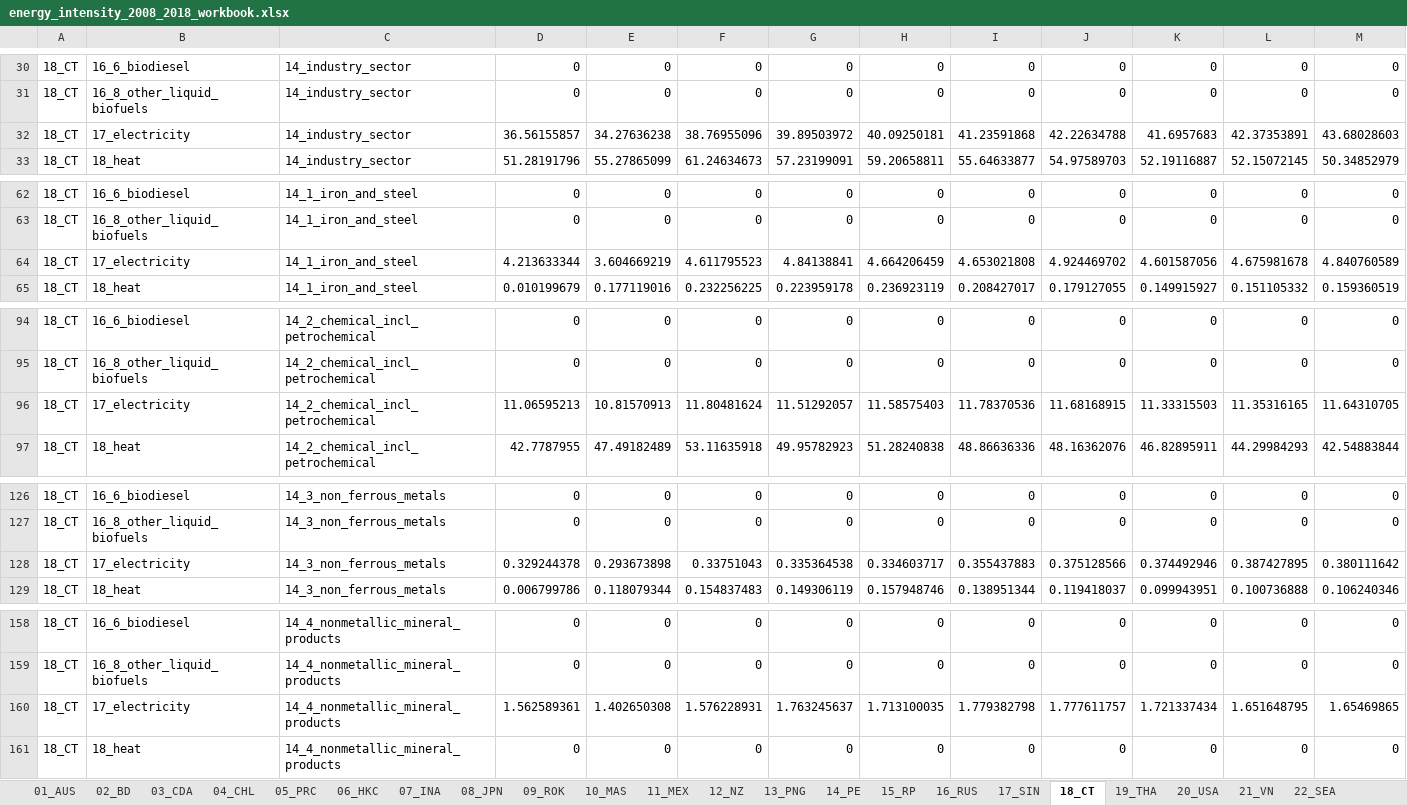
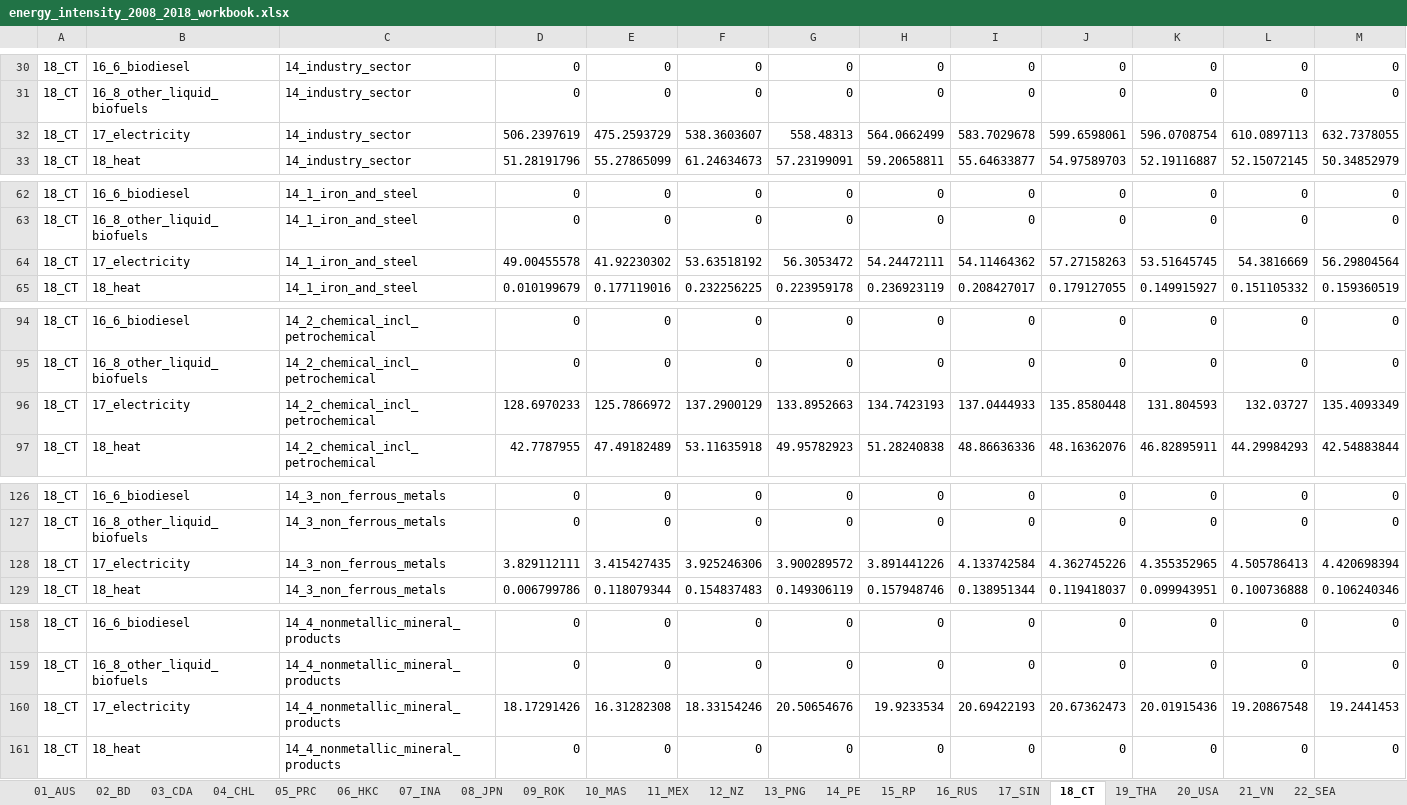
Before and after one commit to asia-pacific-energy-research-centre/Industry_8th, an Excel workbook: results/initial_look/energy_intensity_2008_2018_workbook.xlsx, sheet 18_CT, drawn as a sheet; only a part is shown, gaps mark what is left out; values as stored, in another font and other column widths than the file's, no borders; removed rows and columns are numbered as before the commit, all else as after; rows hold the shown columns only; the diff covers the shown part only; the diff names each change by its address in the sheet, - before the commit and + after, or states it on an @@ line.

```diff
--- a/results/initial_look/energy_intensity_2008_2018_workbook.xlsx (sheet 18_CT)
+++ b/results/initial_look/energy_intensity_2008_2018_workbook.xlsx (sheet 18_CT)
-row 32: 18_CT | 17_electricity | 14_industry_sector | 36.56155857 | 34.27636238 | 38.76955096 | 39.89503972 | 40.09250181 | 41.23591868 | 42.22634788 | 41.6957683 | 42.37353891 | 43.68028603
+row 32: 18_CT | 17_electricity | 14_industry_sector | 506.2397619 | 475.2593729 | 538.3603607 | 558.48313 | 564.0662499 | 583.7029678 | 599.6598061 | 596.0708754 | 610.0897113 | 632.7378055
-row 64: 18_CT | 17_electricity | 14_1_iron_and_steel | 4.213633344 | 3.604669219 | 4.611795523 | 4.84138841 | 4.664206459 | 4.653021808 | 4.924469702 | 4.601587056 | 4.675981678 | 4.840760589
+row 64: 18_CT | 17_electricity | 14_1_iron_and_steel | 49.00455578 | 41.92230302 | 53.63518192 | 56.3053472 | 54.24472111 | 54.11464362 | 57.27158263 | 53.51645745 | 54.3816669 | 56.29804564
-row 96: 18_CT | 17_electricity | 14_2_chemical_incl_petrochemical | 11.06595213 | 10.81570913 | 11.80481624 | 11.51292057 | 11.58575403 | 11.78370536 | 11.68168915 | 11.33315503 | 11.35316165 | 11.64310705
+row 96: 18_CT | 17_electricity | 14_2_chemical_incl_petrochemical | 128.6970233 | 125.7866972 | 137.2900129 | 133.8952663 | 134.7423193 | 137.0444933 | 135.8580448 | 131.804593 | 132.03727 | 135.4093349
-row 128: 18_CT | 17_electricity | 14_3_non_ferrous_metals | 0.329244378 | 0.293673898 | 0.33751043 | 0.335364538 | 0.334603717 | 0.355437883 | 0.375128566 | 0.374492946 | 0.387427895 | 0.380111642
+row 128: 18_CT | 17_electricity | 14_3_non_ferrous_metals | 3.829112111 | 3.415427435 | 3.925246306 | 3.900289572 | 3.891441226 | 4.133742584 | 4.362745226 | 4.355352965 | 4.505786413 | 4.420698394
-row 160: 18_CT | 17_electricity | 14_4_nonmetallic_mineral_products | 1.562589361 | 1.402650308 | 1.576228931 | 1.763245637 | 1.713100035 | 1.779382798 | 1.777611757 | 1.721337434 | 1.651648795 | 1.65469865
+row 160: 18_CT | 17_electricity | 14_4_nonmetallic_mineral_products | 18.17291426 | 16.31282308 | 18.33154246 | 20.50654676 | 19.9233534 | 20.69422193 | 20.67362473 | 20.01915436 | 19.20867548 | 19.2441453
```
Also changed, not shown: 9 added rows and 9 removed rows elsewhere in this sheet, sheet 23b_ONEA, sheet 23_NEA, sheet APEC, results/initial_look/aluminium_2018_workbook.xlsx, results/initial_look/cement_2018_workbook.xlsx, 25 other files.
